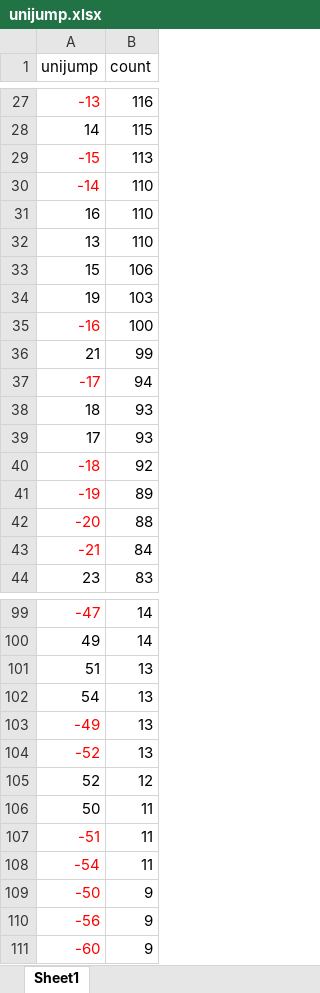
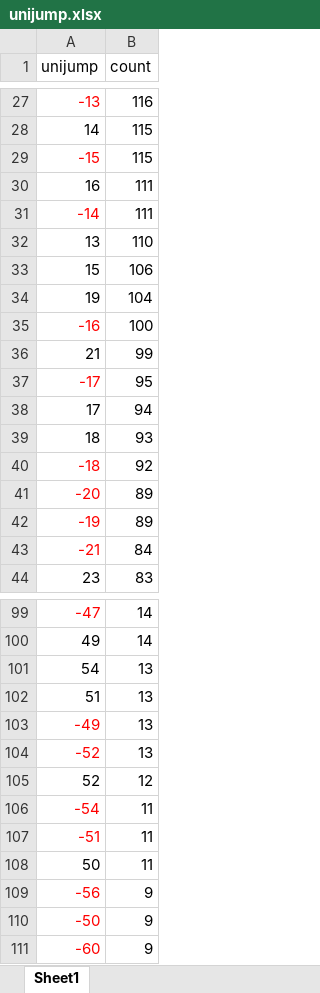
Before and after one commit to coins5/tinkapp.v4, an Excel workbook: unijump.xlsx, sheet Sheet1, drawn as a sheet; only a part is shown, gaps mark what is left out; values as stored, in another font and other column widths than the file's, no borders; table styles not drawn; removed rows and columns are numbered as before the commit, all else as after; the diff covers the shown part only; the diff names each change by its address in the sheet, - before the commit and + after, or states it on an @@ line.

```diff
--- a/unijump.xlsx (sheet Sheet1)
+++ b/unijump.xlsx (sheet Sheet1)
-B29 (count): 113
+B29 (count): 115
-row 30: -14 | 110
-B30 (count): 110
+B30 (count): 111
+row 31: -14 | 111
-B34 (count): 103
+B34 (count): 104
-B37 (count): 94
+B37 (count): 95
+row 38: 17 | 94
-row 39: 17 | 93
+row 41: -20 | 89
-row 42: -20 | 88
@@ row 102 moved to row 101: 54 @@
@@ row 108 moved to row 106: -54 @@
@@ row 110 moved to row 109: -56 @@
```
Also changed, not shown: 7 added rows, 7 removed rows, 8 moved rows, 13 edited cells and cell formats elsewhere in this sheet, 19 other files.
